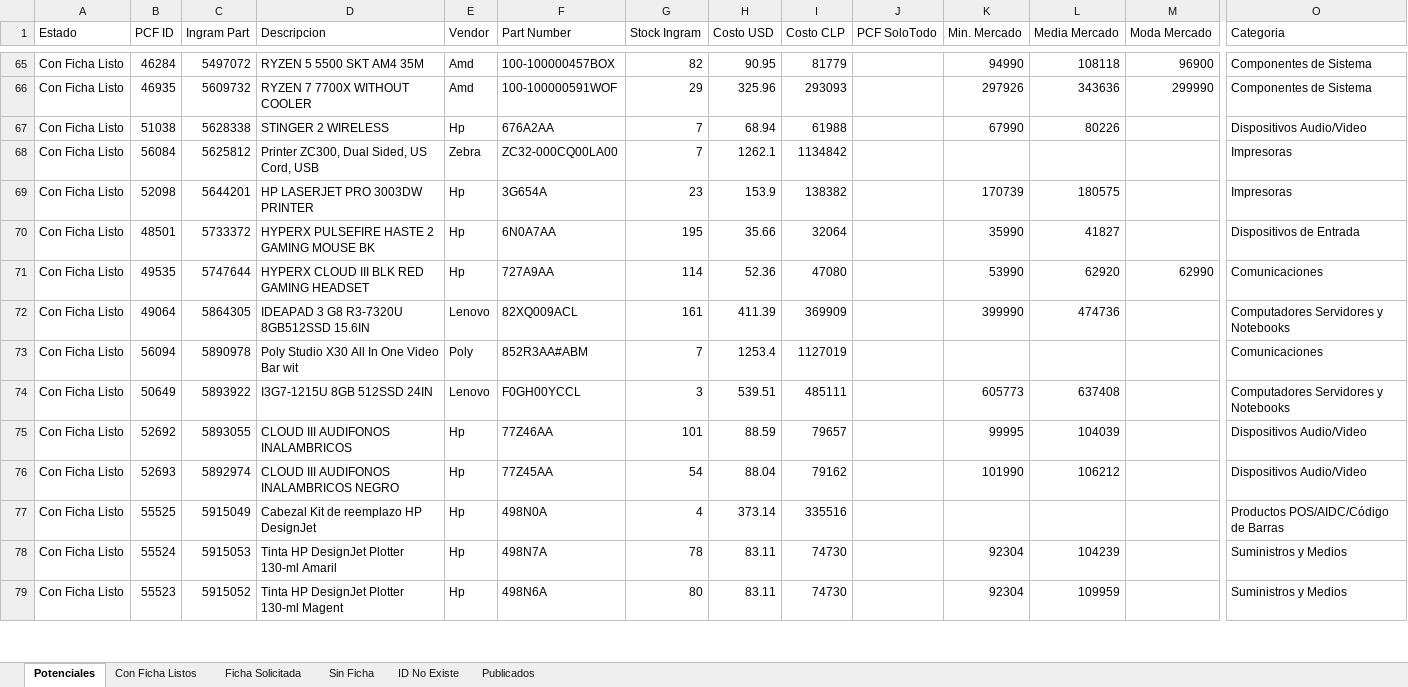
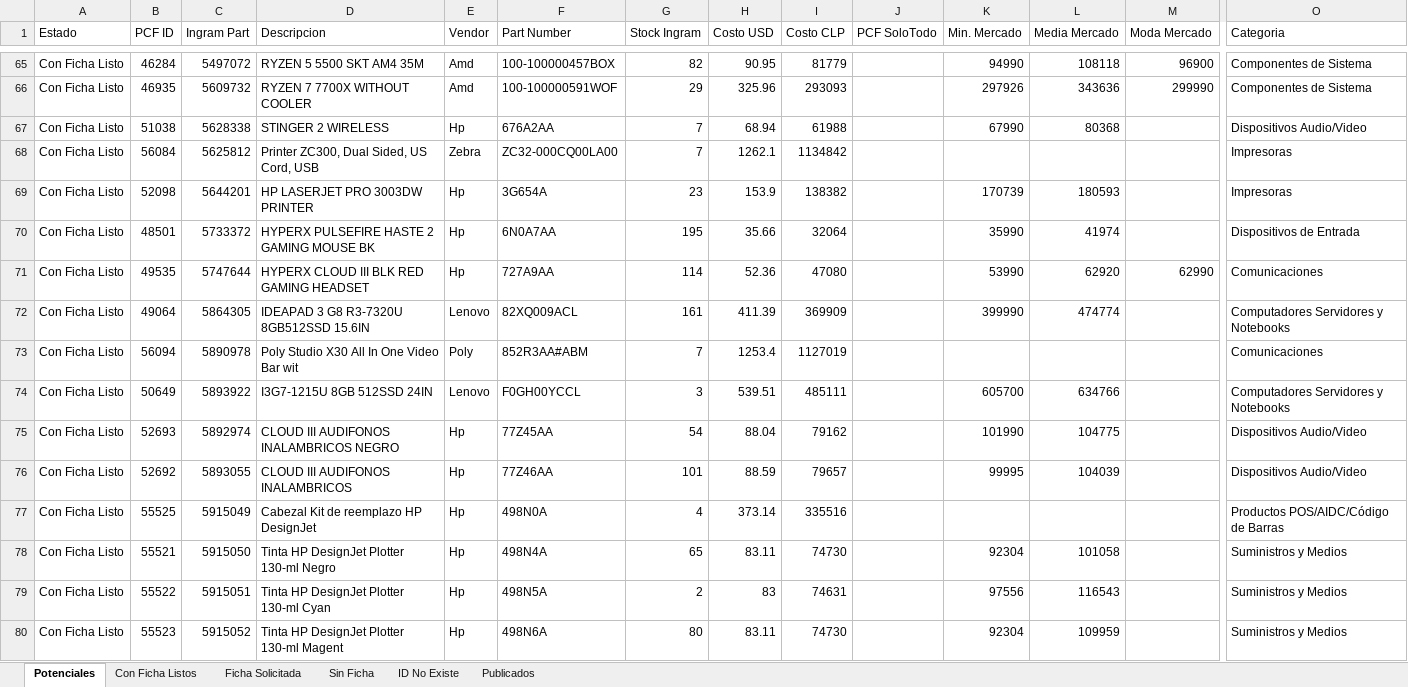
Before and after one commit to aincatoni/pcfactory-monitor-mayoristas, an Excel workbook: mayorista-report.xlsx, sheet Potenciales, drawn as a sheet; only a part is shown, gaps mark what is left out; values as stored, in another font and other column widths than the file's, no borders; removed rows and columns are numbered as before the commit, all else as after; rows hold the shown columns only; the diff covers the shown part only; the diff names each change by its address in the sheet, - before the commit and + after, or states it on an @@ line.

```diff
--- a/mayorista-report.xlsx (sheet Potenciales)
+++ b/mayorista-report.xlsx (sheet Potenciales)
-L67 (Media Mercado): 80226
+L67 (Media Mercado): 80368
-L69 (Media Mercado): 180575
+L69 (Media Mercado): 180593
-L70 (Media Mercado): 41827
+L70 (Media Mercado): 41974
-L72 (Media Mercado): 474736
+L72 (Media Mercado): 474774
-K74 (Min. Mercado): 605773
+K74 (Min. Mercado): 605700
-L74 (Media Mercado): 637408
+L74 (Media Mercado): 634766
+row 75: Con Ficha Listo | 52693 | 5892974 | CLOUD III AUDIFONOS INALAMBRICOS NEGRO | Hp | 77Z45AA | 54 | 88.04 | 79162 |  | 101990 | 104775 |  | Dispositivos Audio/Video
-row 76: Con Ficha Listo | 52693 | 5892974 | CLOUD III AUDIFONOS INALAMBRICOS NEGRO | Hp | 77Z45AA | 54 | 88.04 | 79162 |  | 101990 | 106212 |  | Dispositivos Audio/Video
-B78 (PCF ID): 55524
+B78 (PCF ID): 55521
-C78 (Ingram Part): 5915053
+C78 (Ingram Part): 5915050
-D78 (Descripcion): Tinta HP DesignJet Plotter 130-ml Amaril
+D78 (Descripcion): Tinta HP DesignJet Plotter 130-ml Negro
-F78 (Part Number): 498N7A
+F78 (Part Number): 498N4A
-G78 (Stock Ingram): 78
+G78 (Stock Ingram): 65
-L78 (Media Mercado): 104239
+L78 (Media Mercado): 101058
+row 79: Con Ficha Listo | 55522 | 5915051 | Tinta HP DesignJet Plotter 130-ml Cyan | Hp | 498N5A | 2 | 83 | 74631 |  | 97556 | 116543 |  | Suministros y Medios
```
Also changed, not shown: 9 added rows, 10 removed rows, 7 moved rows and 329 edited cells elsewhere in this sheet, sheet Publicados, sheet Con Ficha Listos, sheet ID No Existe, sheet Ficha Solicitada, sheet Sin Ficha, 2 other files.
